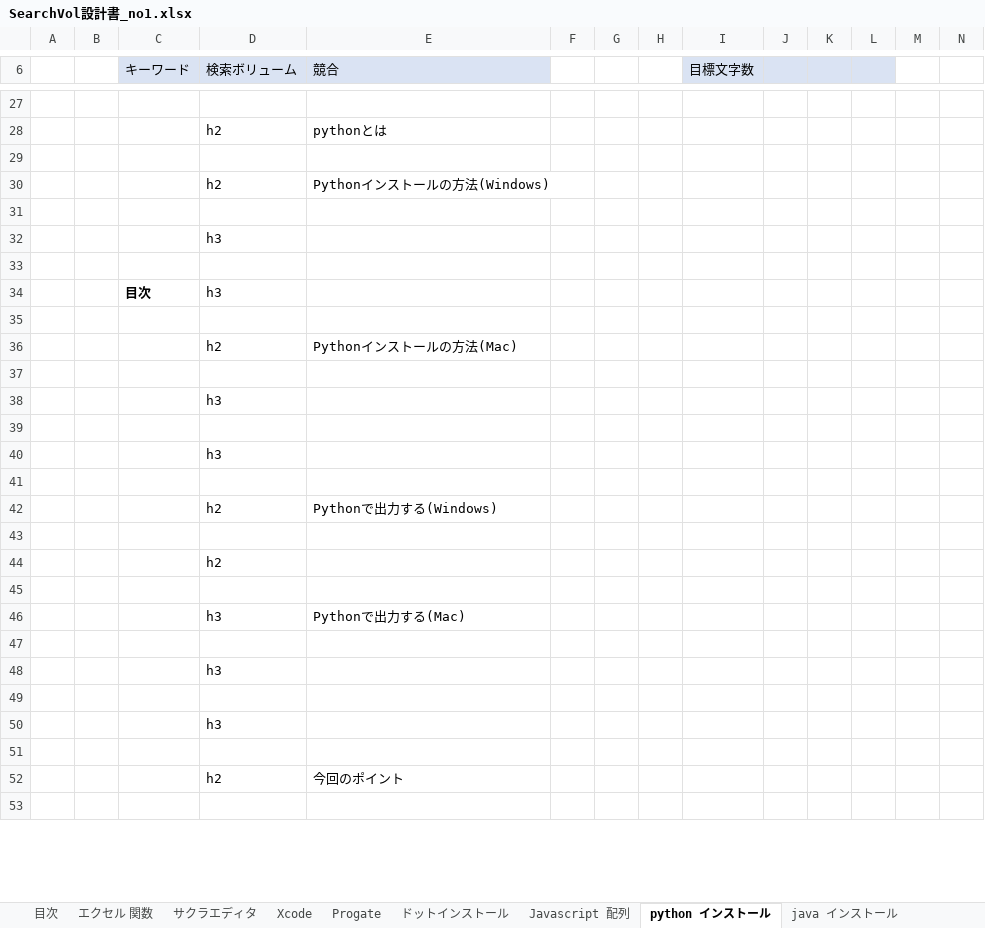
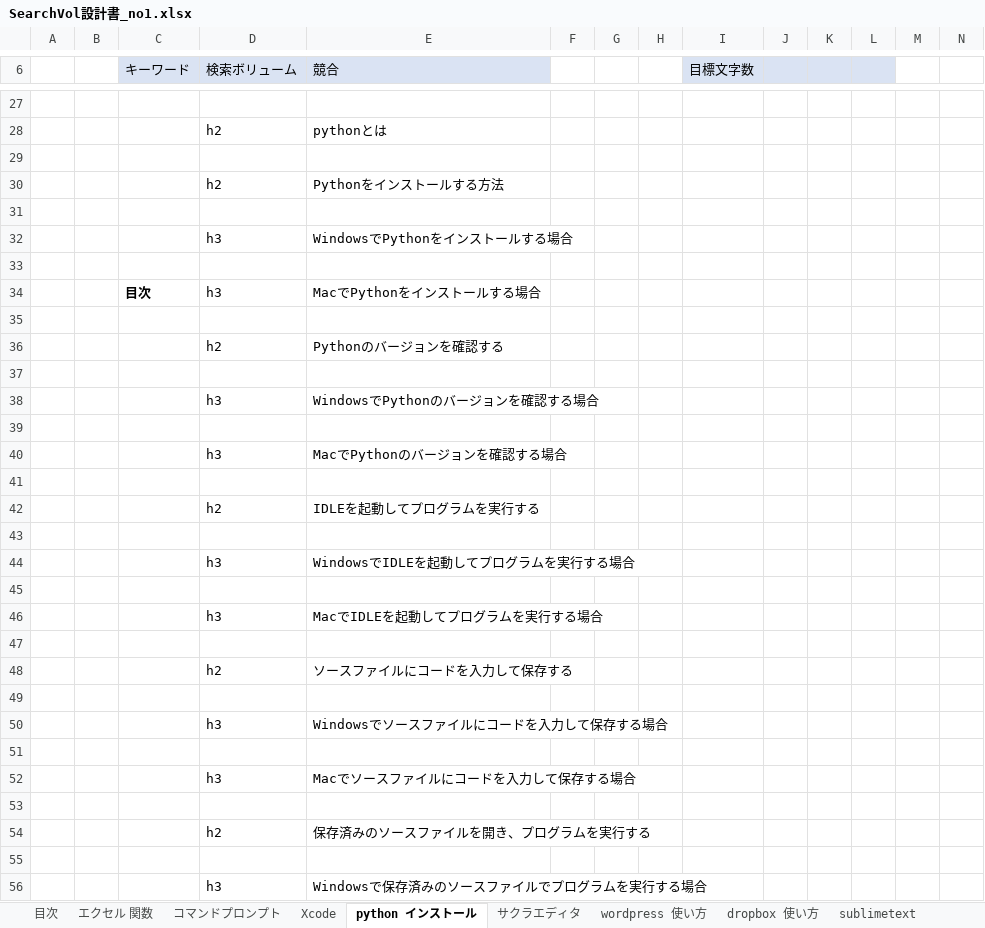
Before and after one commit to soshi16/demo2, an Excel workbook: 記事設計/SearchVol設計書_no1.xlsx, sheet python インストール, drawn as a sheet; only a part is shown, gaps mark what is left out; the shorter side is filled out with more unchanged rows; values as stored, in another font and other column widths than the file's, no borders; removed rows and columns are numbered as before the commit, all else as after; rows hold the shown columns only; the diff covers the shown part only; the diff names each change by its address in the sheet, - before the commit and + after, or states it on an @@ line.

```diff
--- a/記事設計/SearchVol設計書_no1.xlsx (sheet python インストール)
+++ b/記事設計/SearchVol設計書_no1.xlsx (sheet python インストール)
+sheet tab: wordpress 使い方
+sheet tab: dropbox 使い方
+sheet tab: sublimetext
@@ sheet tab order changed: 目次 | エクセル 関数 | コマンドプロンプト | Xcode | python インストール | サクラエディタ | wordpress 使い方 | dropbox 使い方 | sublimetext @@
-E30 (競合): Pythonインストールの方法(Windows)
+E30 (競合): Pythonをインストールする方法
-E32 (競合): (empty)
+E32 (競合): WindowsでPythonをインストールする場合
-E34 (競合): (empty)
+E34 (競合): MacでPythonをインストールする場合
-E36 (競合): Pythonインストールの方法(Mac)
+E36 (競合): Pythonのバージョンを確認する
-E38 (競合): (empty)
+E38 (競合): WindowsでPythonのバージョンを確認する場合
-E40 (競合): (empty)
+E40 (競合): MacでPythonのバージョンを確認する場合
-E42 (競合): Pythonで出力する(Windows)
+E42 (競合): IDLEを起動してプログラムを実行する
-row 44:  |  |  | h2
+row 44:  |  |  | h3 | WindowsでIDLEを起動してプログラムを実行する場合
-E46 (競合): Pythonで出力する(Mac)
+E46 (競合): MacでIDLEを起動してプログラムを実行する場合
-row 48:  |  |  | h3
+row 48:  |  |  | h2 | ソースファイルにコードを入力して保存する
+row 50:  |  |  | h3 | Windowsでソースファイルにコードを入力して保存する場合
-D51 (検索ボリューム): h3
+D51 (検索ボリューム): (empty)
+row 52:  |  |  | h3 | Macでソースファイルにコードを入力して保存する場合
+row 53: (empty)
+row 54:  |  |  | h2 | 保存済みのソースファイルを開き、プログラムを実行する
+row 55: (empty)
+row 56:  |  |  | h3 | Windowsで保存済みのソースファイルでプログラムを実行する場合
```
Also changed, not shown: 2 added rows and 1 edited cell elsewhere in this sheet, sheet エクセル 関数, sheet phpmyadmin, sheet 目次, sheet Xcode, sheet サクラエディタ, sheet コマンドプロンプト, 1 more sheet, other sheet tabs, 1 other file.
